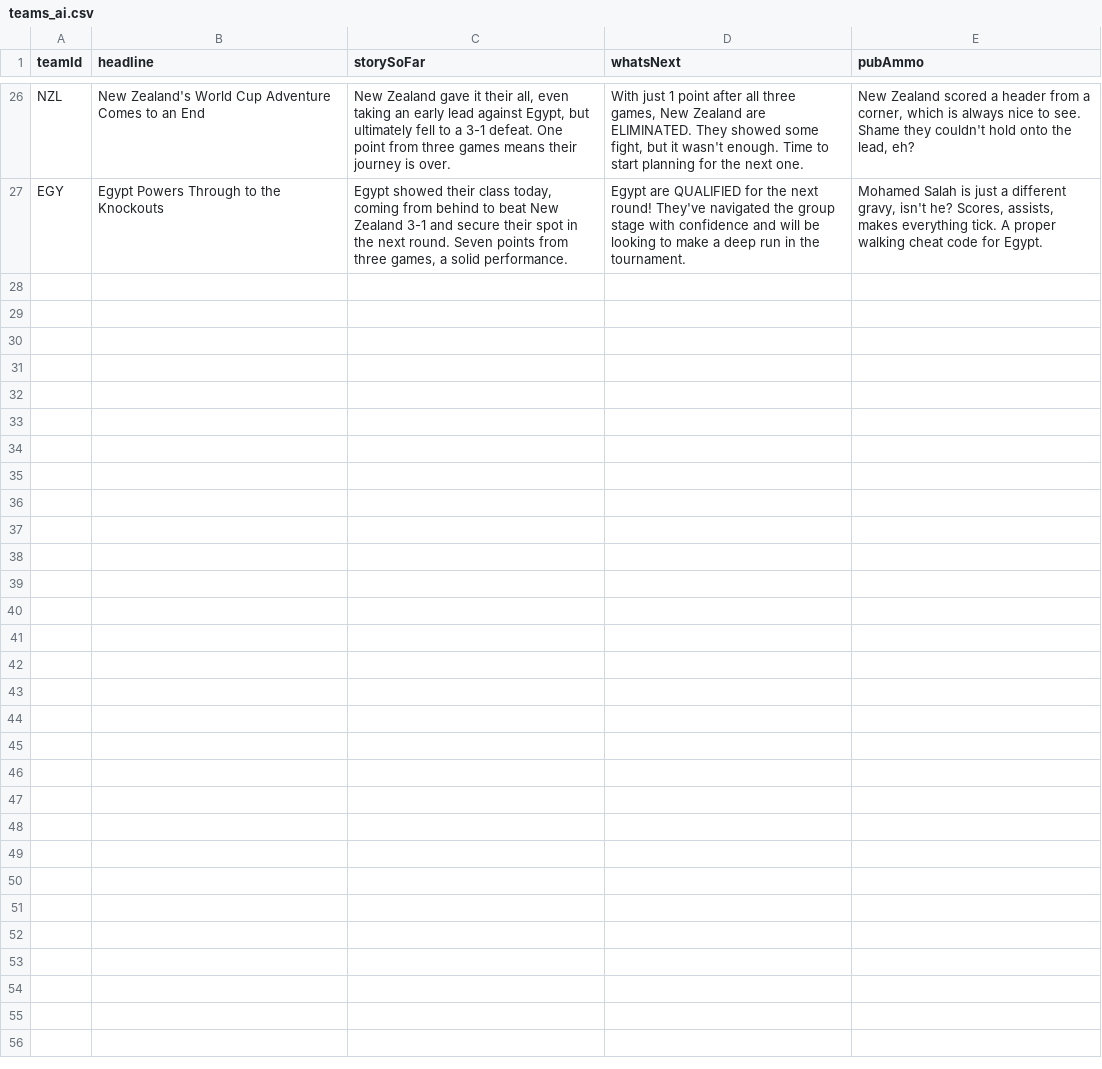
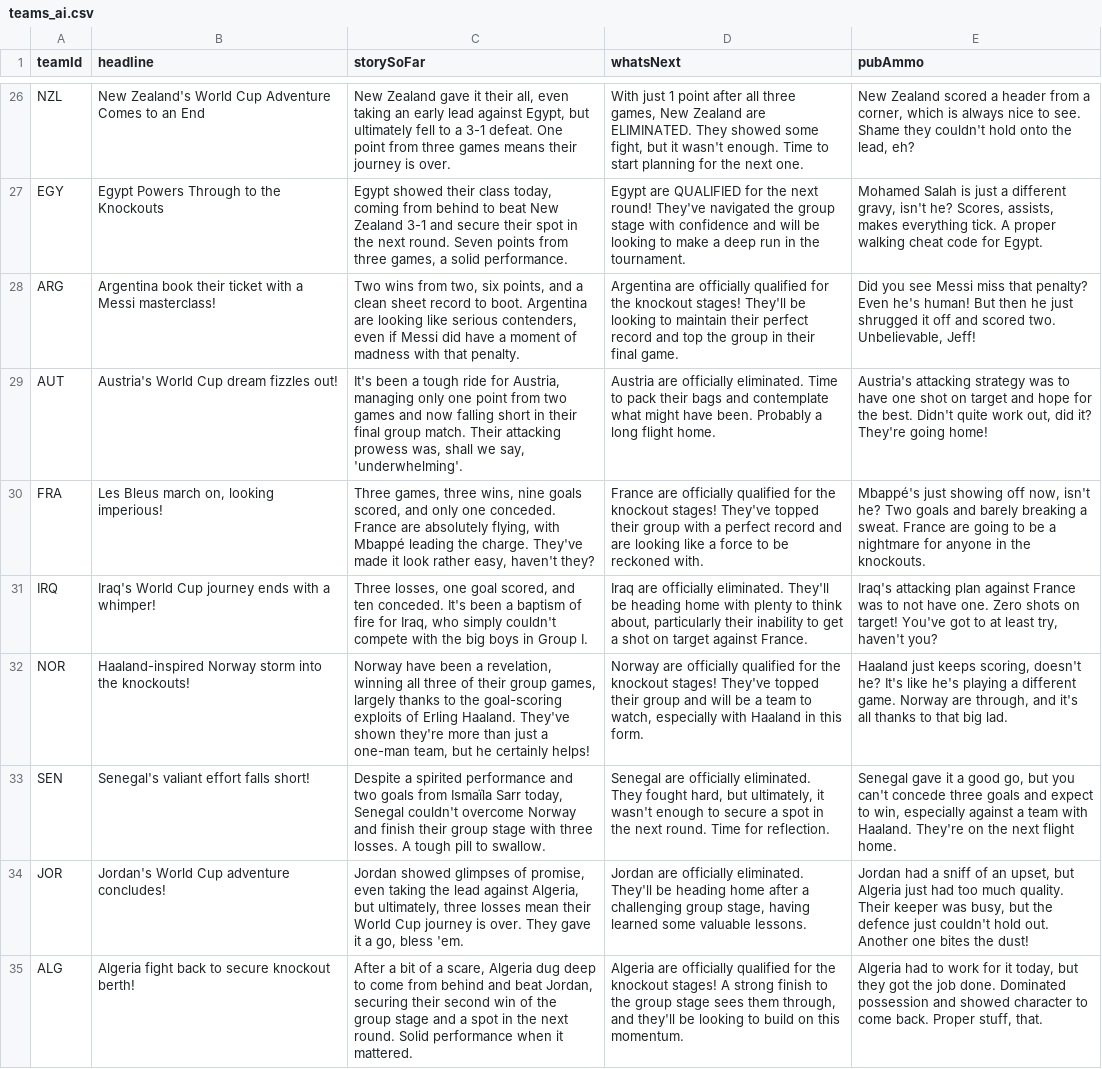
Before and after one commit to bhaisbhai/worldcup2026, a CSV file: public/assets/ai/csv/teams_ai.csv, drawn as a sheet; only a part is shown, gaps mark what is left out.

```diff
--- a/public/assets/ai/csv/teams_ai.csv
+++ b/public/assets/ai/csv/teams_ai.csv
@@ -27 +27,9 @@
 "EGY","Egypt Powers Through to the Knockouts","Egypt showed their class today, coming from behind to beat New Zealand 3-1 and secure their spot in the next round. Seven points from three games, a solid performance.","Egypt are QUALIFIED for the next round! They've navigated the group stage with confidence and will be looking to make a deep run in the tournament.","Mohamed Salah is just a different gravy, isn't he? Scores, assists, makes everything tick. A proper walking cheat code for Egypt."
+"ARG","Argentina book their ticket with a Messi masterclass!","Two wins from two, six points, and a clean sheet record to boot. Argentina are looking like serious contenders, even if Messi did have a moment of madness with that penalty.","Argentina are officially qualified for the knockout stages! They'll be looking to maintain their perfect record and top the group in their final game.","Did you see Messi miss that penalty? Even he's human! But then he just shrugged it off and scored two. Unbelievable, Jeff!"
+"AUT","Austria's World Cup dream fizzles out!","It's been a tough ride for Austria, managing only one point from two games and now falling short in their final group match. Their attacking prowess was, shall we say, 'underwhelming'.","Austria are officially eliminated. Time to pack their bags and contemplate what might have been. Probably a long flight home.","Austria's attacking strategy was to have one shot on target and hope for the best. Didn't quite work out, did it? They're going home!"
+"FRA","Les Bleus march on, looking imperious!","Three games, three wins, nine goals scored, and only one conceded. France are absolutely flying, with Mbappé leading the charge. They've made it look rather easy, haven't they?","France are officially qualified for the knockout stages! They've topped their group with a perfect record and are looking like a force to be reckoned with.","Mbappé's just showing off now, isn't he? Two goals and barely breaking a sweat. France are going to be a nightmare for anyone in the knockouts."
+"IRQ","Iraq's World Cup journey ends with a whimper!","Three losses, one goal scored, and ten conceded. It's been a baptism of fire for Iraq, who simply couldn't compete with the big boys in Group I.","Iraq are officially eliminated. They'll be heading home with plenty to think about, particularly their inability to get a shot on target against France.","Iraq's attacking plan against France was to not have one. Zero shots on target! You've got to at least try, haven't you?"
+"NOR","Haaland-inspired Norway storm into the knockouts!","Norway have been a revelation, winning all three of their group games, largely thanks to the goal-scoring exploits of Erling Haaland. They've shown they're more than just a one-man team, but he certainly helps!","Norway are officially qualified for the knockout stages! They've topped their group and will be a team to watch, especially with Haaland in this form.","Haaland just keeps scoring, doesn't he? It's like he's playing a different game. Norway are through, and it's all thanks to that big lad."
+"SEN","Senegal's valiant effort falls short!","Despite a spirited performance and two goals from Ismaïla Sarr today, Senegal couldn't overcome Norway and finish their group stage with three losses. A tough pill to swallow.","Senegal are officially eliminated. They fought hard, but ultimately, it wasn't enough to secure a spot in the next round. Time for reflection.","Senegal gave it a good go, but you can't concede three goals and expect to win, especially against a team with Haaland. They're on the next flight home."
+"JOR","Jordan's World Cup adventure concludes!","Jordan showed glimpses of promise, even taking the lead against Algeria, but ultimately, three losses mean their World Cup journey is over. They gave it a go, bless 'em.","Jordan are officially eliminated. They'll be heading home after a challenging group stage, having learned some valuable lessons.","Jordan had a sniff of an upset, but Algeria just had too much quality. Their keeper was busy, but the defence just couldn't hold out. Another one bites the dust!"
+"ALG","Algeria fight back to secure knockout berth!","After a bit of a scare, Algeria dug deep to come from behind and beat Jordan, securing their second win of the group stage and a spot in the next round. Solid performance when it mattered.","Algeria are officially qualified for the knockout stages! A strong finish to the group stage sees them through, and they'll be looking to build on this momentum.","Algeria had to work for it today, but they got the job done. Dominated possession and showed character to come back. Proper stuff, that."
```
Also changed, not shown: public/assets/ai/csv/days_ai.csv, public/assets/ai/csv/matches_ai.csv, 3 other files.
